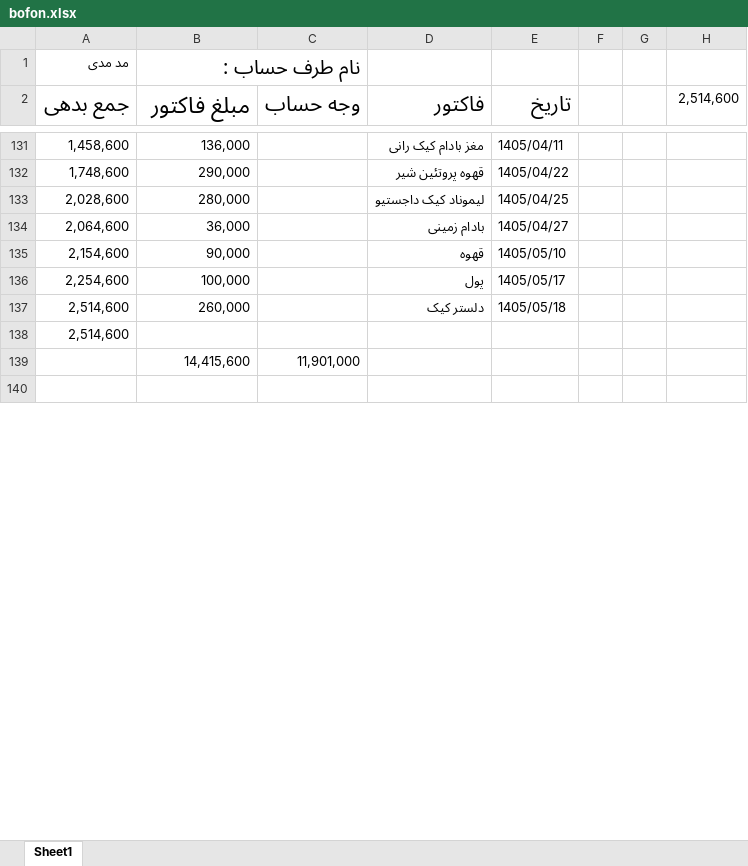
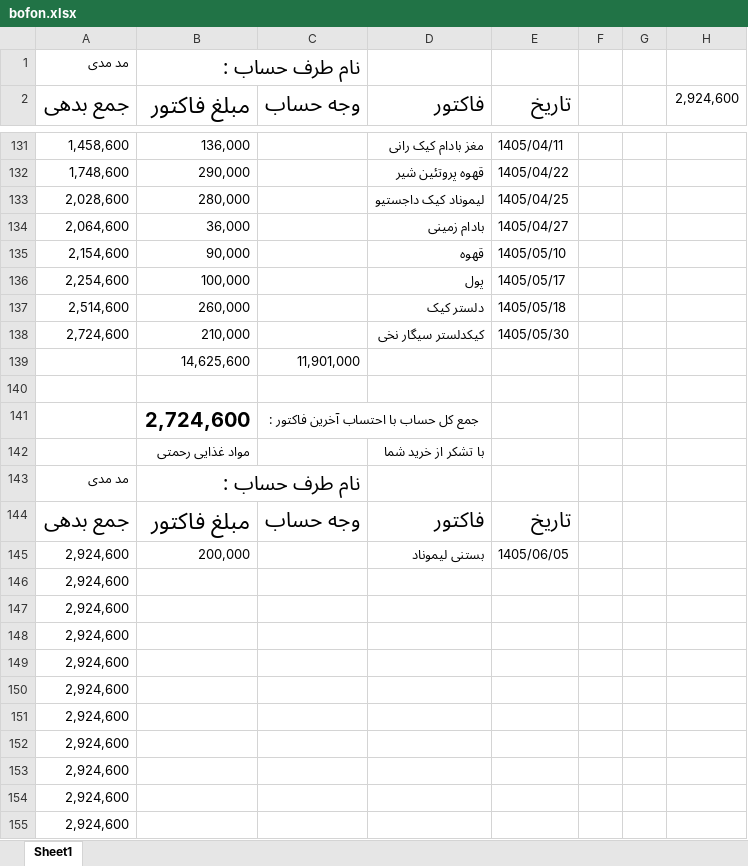
Before and after one commit to Hamidmarket/hesab, an Excel workbook: bakup/customers/bofon.xlsx, sheet Sheet1, drawn as a sheet; only a part is shown, gaps mark what is left out; values as stored, in another font and other column widths than the file's, no borders; conditional formats not drawn; removed rows and columns are numbered as before the commit, all else as after; the diff covers the shown part only; the diff names each change by its address in the sheet, - before the commit and + after, or states it on an @@ line.

```diff
--- a/bakup/customers/bofon.xlsx (sheet Sheet1)
+++ b/bakup/customers/bofon.xlsx (sheet Sheet1)
-H2: 2,514,600
+H2: 2,924,600
-row 138: 2,514,600
-row 139:  | 14,415,600 | 11,901,000
+row 138: 2,724,600 | 210,000 |  | کیکدلستر سیگار نخی | 1405/05/30
+row 139:  | 14,625,600 | 11,901,000
+row 141:  | 2,724,600 | جمع کل حساب با احتساب آخرین فاکتور :
+row 142:  | مواد غذایی رحمتی |  | با تشکر از خرید شما
+row 143: مد مدی | نام طرف حساب :
+row 144: جمع بدهی | مبلغ فاکتور | وجه حساب | فاکتور | تاریخ
+row 145: 2,924,600 | 200,000 |  | بستنی لیموناد | 1405/06/05
+row 146: 2,924,600
+row 147: 2,924,600
+row 148: 2,924,600
+row 149: 2,924,600
+row 150: 2,924,600
+row 151: 2,924,600
+row 152: 2,924,600
+row 153: 2,924,600
+row 154: 2,924,600
+row 155: 2,924,600
```
Also changed, not shown: 11 added rows, 4 edited cells and merged cells elsewhere in this sheet, bakup/customers.xlsx, bakup/customers/abas.xlsx, 30 other files.
